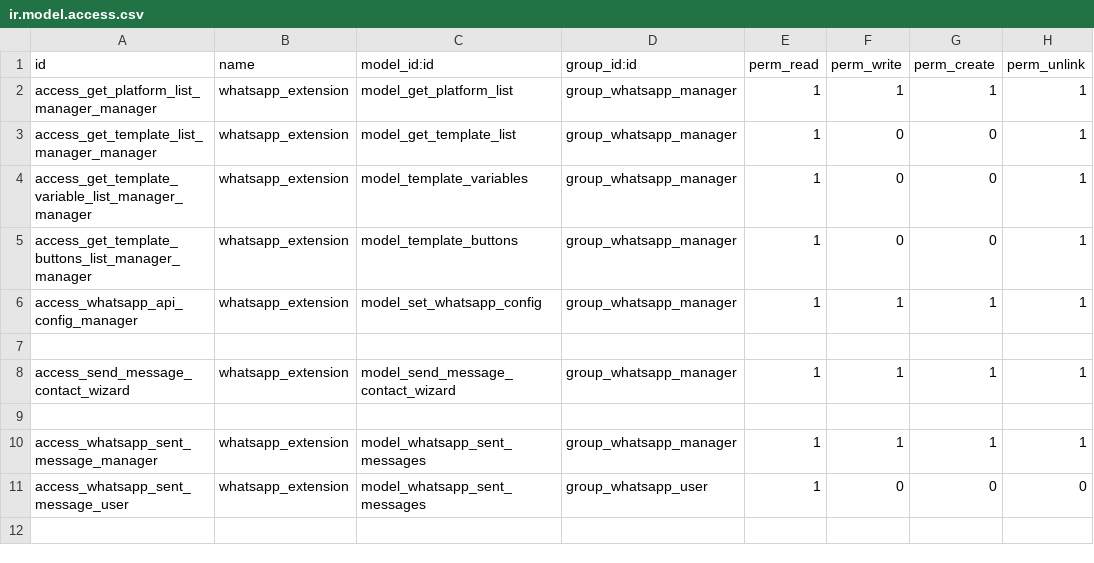
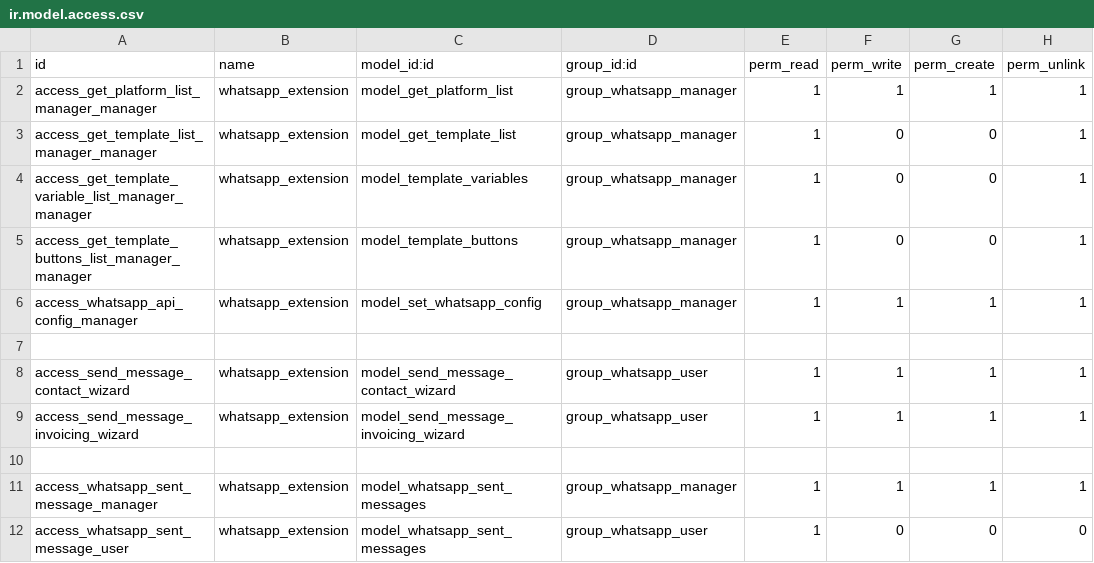
Before and after one commit to alice-labs/odoo-plugin, a CSV file: myalice_whatsapp/security/ir.model.access.csv, drawn as a sheet.

```diff
--- a/myalice_whatsapp/security/ir.model.access.csv
+++ b/myalice_whatsapp/security/ir.model.access.csv
@@ -7,3 +7,4 @@ access_whatsapp_api_config_manager,whatsapp_extension,model_set_whatsapp_config,
 
-access_send_message_contact_wizard,whatsapp_extension,model_send_message_contact_wizard,group_whatsapp_manager,1,1,1,1
+access_send_message_contact_wizard,whatsapp_extension,model_send_message_contact_wizard,group_whatsapp_user,1,1,1,1
+access_send_message_invoicing_wizard,whatsapp_extension,model_send_message_invoicing_wizard,group_whatsapp_user,1,1,1,1
 
```
Also changed, not shown: 17 other files.
